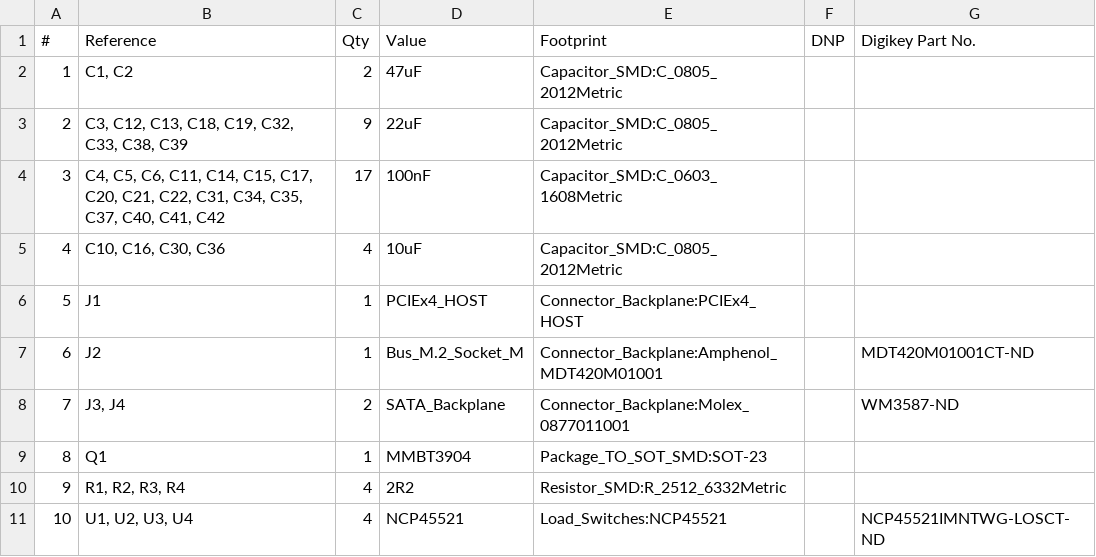
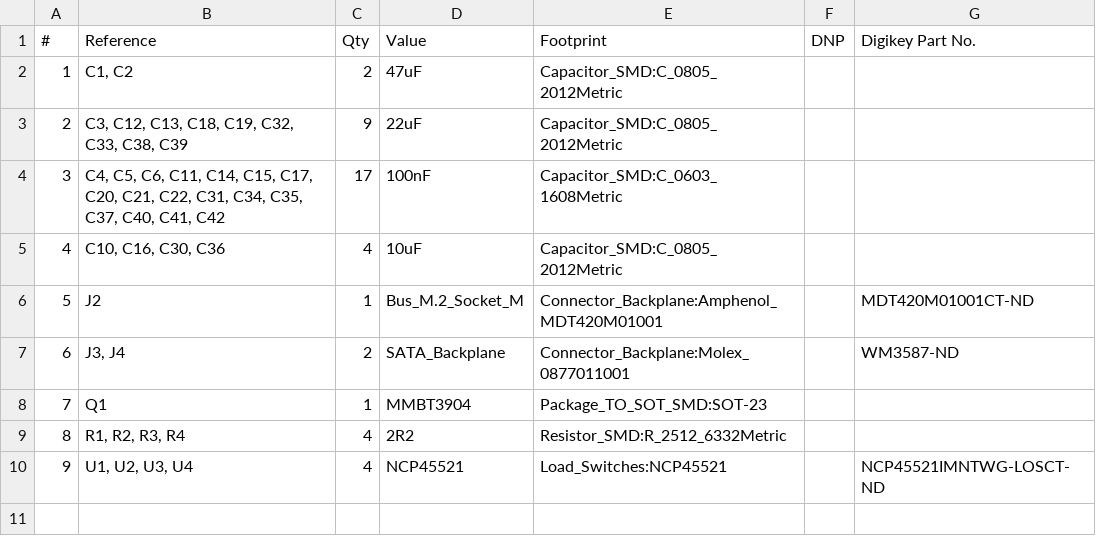
Before and after one commit to arnarg/f3_backplane, a CSV file: f3_backplane.csv, drawn as a sheet; removed rows and columns are numbered as before the commit, all else as after; the diff names each change by its address in the sheet, - before the commit and + after, or states it on an @@ line.

Commit message:
Remove edge connector from bill of materials

```diff
--- a/f3_backplane.csv
+++ b/f3_backplane.csv
-row 6: 5 | J1 | 1 | PCIEx4_HOST | Connector_Backplane:PCIEx4_HOST
@@ column A (#) renumbered from row 6 down @@
```
Also changed, not shown: 1 other file.
